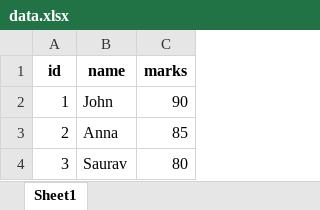
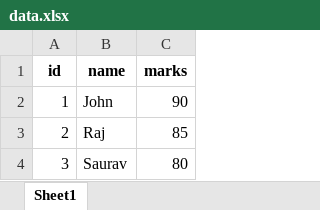
Before and after one commit to kriths1990/Krithika-excel, an Excel workbook: data.xlsx, sheet Sheet1, drawn as a sheet; values as stored, in another font and other column widths than the file's, no borders; the diff names each change by its address in the sheet, - before the commit and + after, or states it on an @@ line.

Commit message:
V24

```diff
--- a/data.xlsx (sheet Sheet1)
+++ b/data.xlsx (sheet Sheet1)
-B3 (name): Anna
+B3 (name): Raj
```
